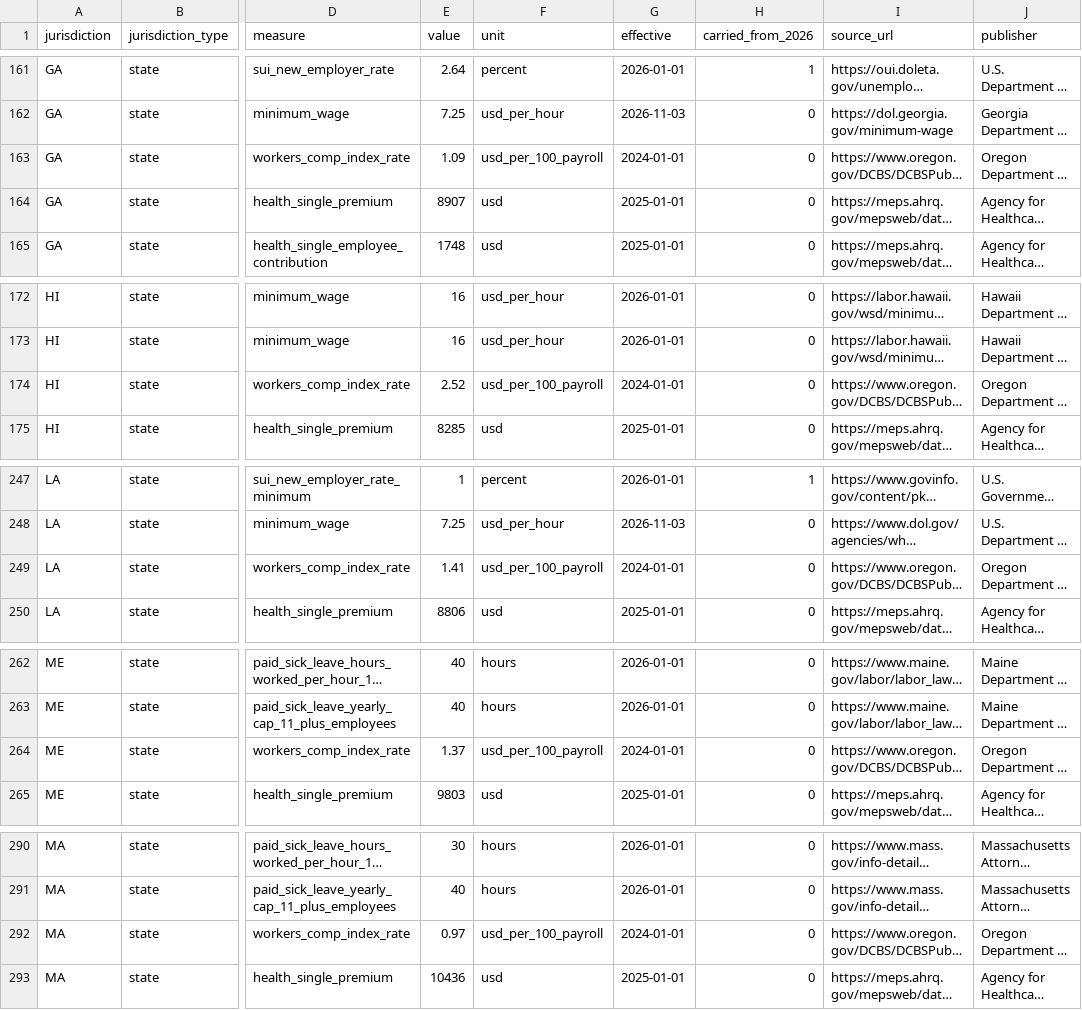
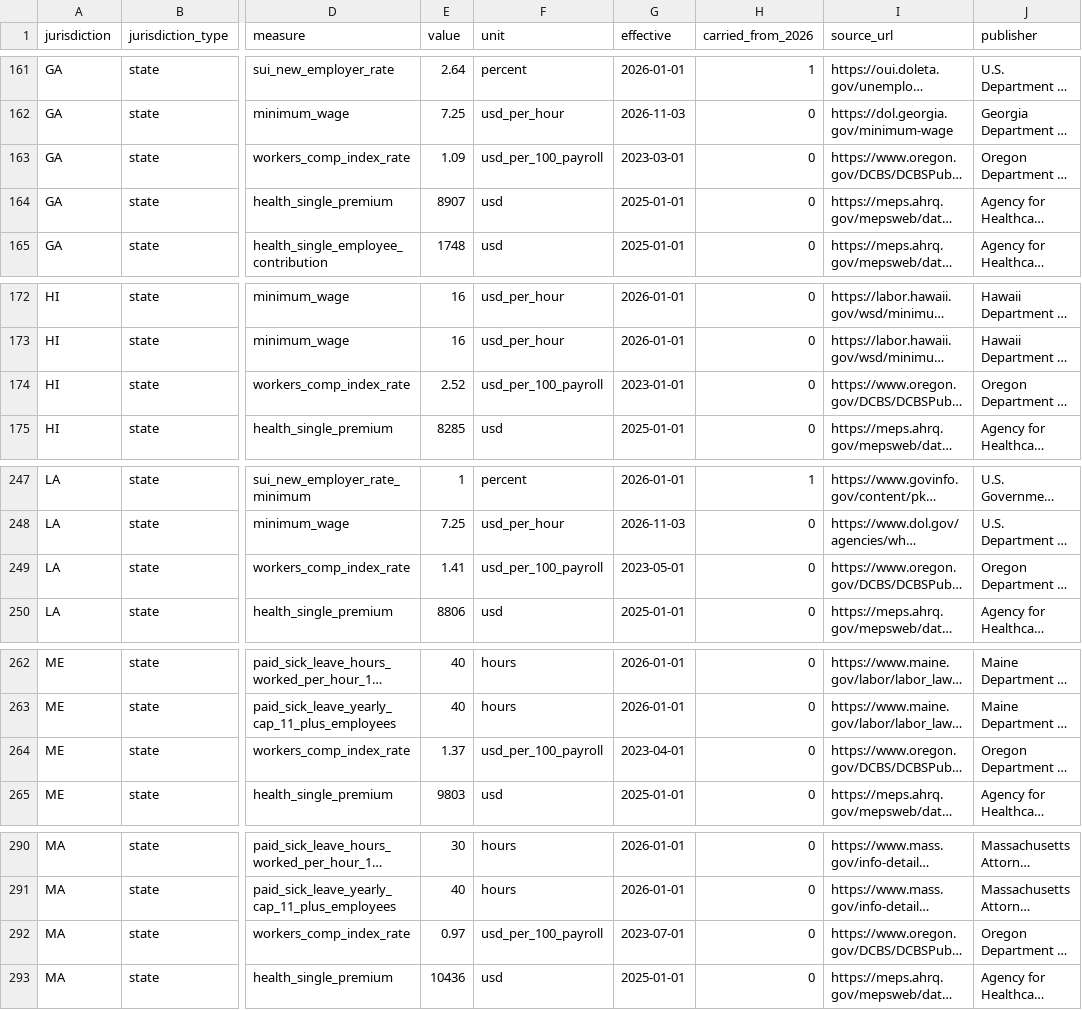
Before and after one commit to onyx-digital-holdings/us-employer-cost-dataset, a CSV file: us-employer-cost-2026-2027.csv, drawn as a sheet; only a part is shown, gaps mark what is left out; long unchanged cells end in …; the diff covers the shown part only; the diff names each change by its address in the sheet, - before the commit and + after, or states it on an @@ line.

```diff
--- a/us-employer-cost-2026-2027.csv
+++ b/us-employer-cost-2026-2027.csv
-G163 (effective): 2024-01-01
+G163 (effective): 2023-03-01
-G174 (effective): 2024-01-01
+G174 (effective): 2023-01-01
-G249 (effective): 2024-01-01
+G249 (effective): 2023-05-01
-G264 (effective): 2024-01-01
+G264 (effective): 2023-04-01
-G292 (effective): 2024-01-01
+G292 (effective): 2023-07-01
```
Also changed, not shown: 26 edited cells elsewhere in this file, 2 other files.
